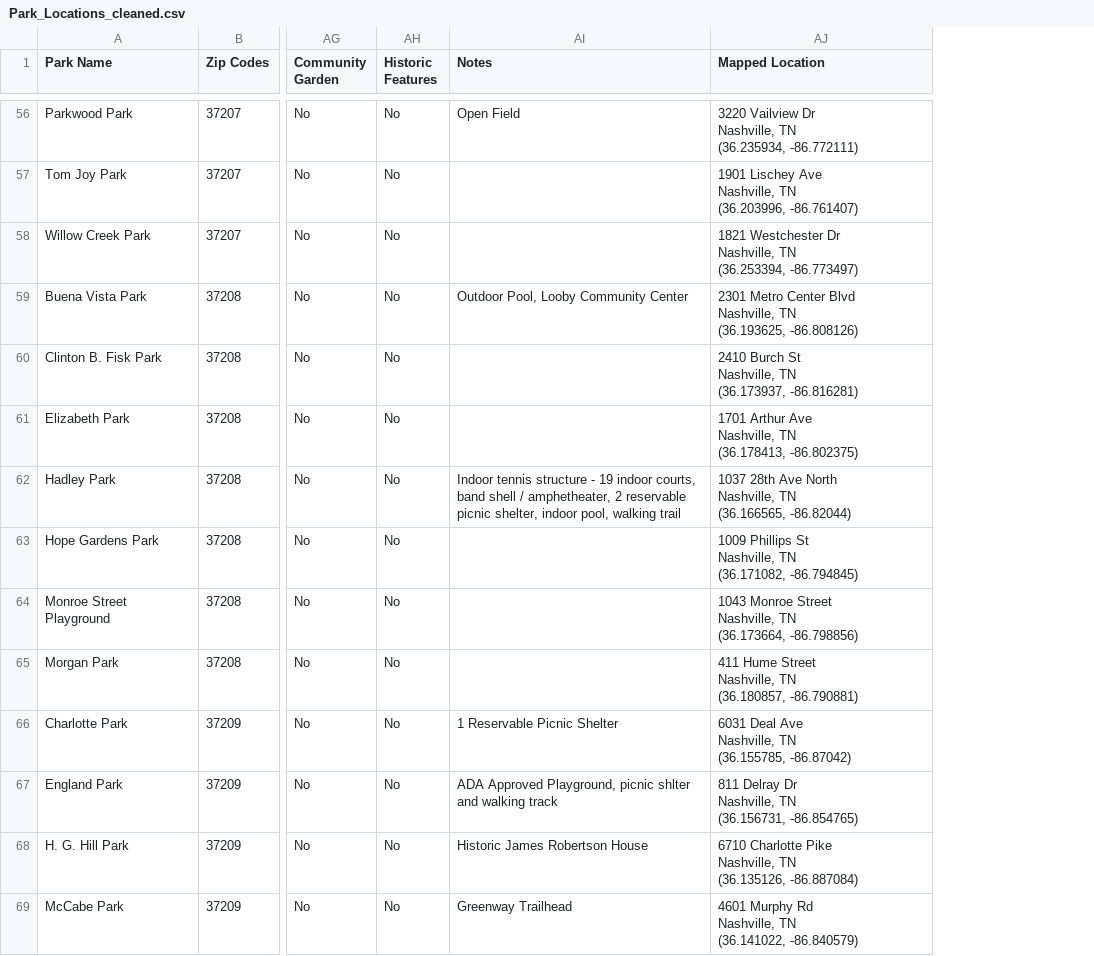
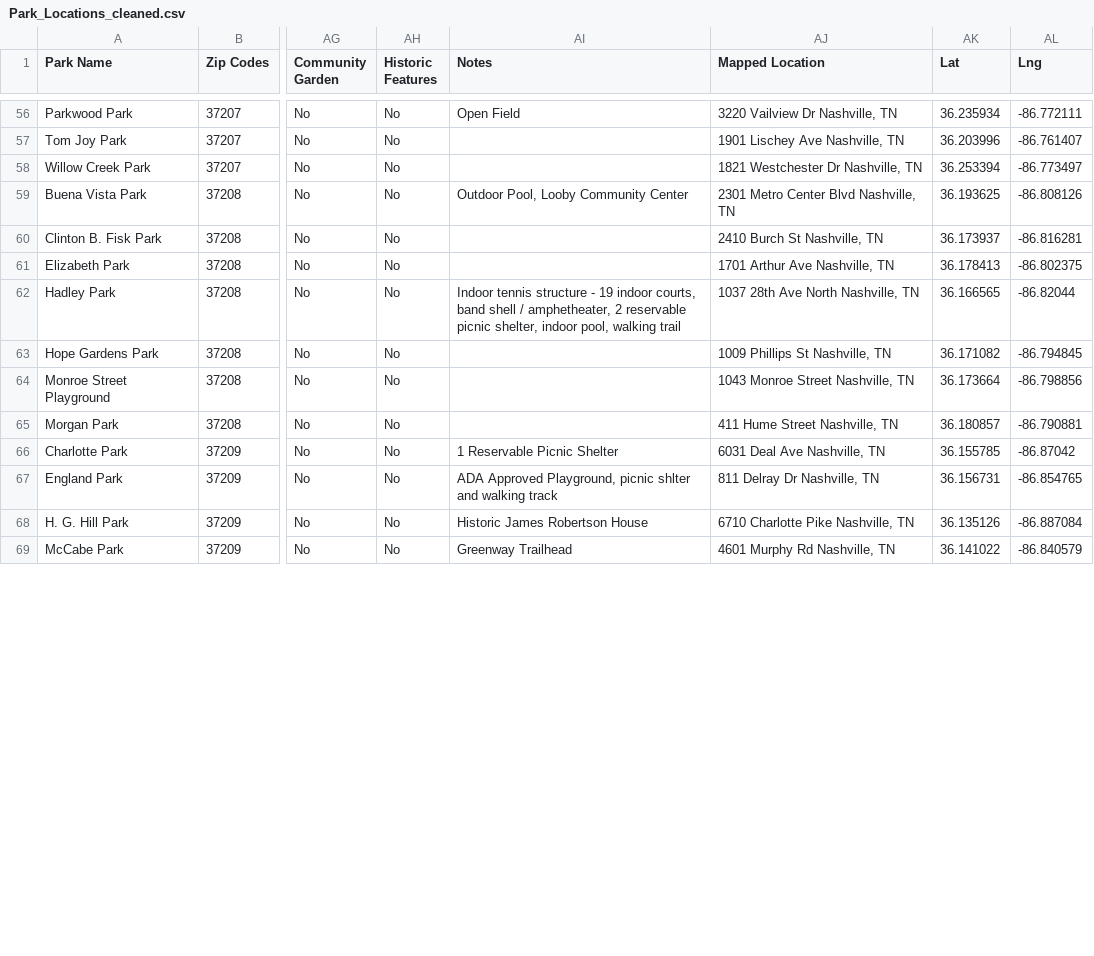
Before and after one commit to JoyRichardson/Living-in-Nashville, a CSV file: Park_Locations_cleaned.csv, drawn as a sheet; only a part is shown, gaps mark what is left out; ↵ is a line break in a cell; the diff covers the shown part only; the diff names each change by its address in the sheet, - before the commit and + after, or states it on an @@ line.

Commit message:
Separated Lat and Lng for Park Location

```diff
--- a/Park_Locations_cleaned.csv
+++ b/Park_Locations_cleaned.csv
+column AK (Lat), rows 56-69: 36.235934 | 36.203996 | 36.253394 | 36.193625 | 36.173937 | 36.178413 | 36.166565 | 36.171082 | 36.173664 | 36.180857 | 36.155785 | 36.156731 | 36.135126 | 36.141022
+column AL (Lng), rows 56-69: -86.772111 | -86.761407 | -86.773497 | -86.808126 | -86.816281 | -86.802375 | -86.82044 | -86.794845 | -86.798856 | -86.790881 | -86.87042 | -86.854765 | -86.887084 | -86.840579
-AJ56 (Mapped Location): 3220 Vailview Dr ↵ Nashville, TN ↵ (36.235934, -86.772111)
+AJ56 (Mapped Location): 3220 Vailview Dr Nashville, TN
-AJ57 (Mapped Location): 1901 Lischey Ave ↵ Nashville, TN ↵ (36.203996, -86.761407)
+AJ57 (Mapped Location): 1901 Lischey Ave Nashville, TN
-AJ58 (Mapped Location): 1821 Westchester Dr ↵ Nashville, TN ↵ (36.253394, -86.773497)
+AJ58 (Mapped Location): 1821 Westchester Dr Nashville, TN
-AJ59 (Mapped Location): …Nashville, TN ↵ (36.193625, -86.808126)
+AJ59 (Mapped Location): …Nashville, TN
-AJ60 (Mapped Location): 2410 Burch St ↵ Nashville, TN ↵ (36.173937, -86.816281)
+AJ60 (Mapped Location): 2410 Burch St Nashville, TN
-AJ61 (Mapped Location): 1701 Arthur Ave ↵ Nashville, TN ↵ (36.178413, -86.802375)
+AJ61 (Mapped Location): 1701 Arthur Ave Nashville, TN
-AJ62 (Mapped Location): 1037 28th Ave North ↵ Nashville, TN ↵ (36.166565, -86.82044)
+AJ62 (Mapped Location): 1037 28th Ave North Nashville, TN
-AJ63 (Mapped Location): 1009 Phillips St ↵ Nashville, TN ↵ (36.171082, -86.794845)
+AJ63 (Mapped Location): 1009 Phillips St Nashville, TN
-AJ64 (Mapped Location): 1043 Monroe Street ↵ Nashville, TN ↵ (36.173664, -86.798856)
+AJ64 (Mapped Location): 1043 Monroe Street Nashville, TN
-AJ65 (Mapped Location): 411 Hume Street ↵ Nashville, TN ↵ (36.180857, -86.790881)
+AJ65 (Mapped Location): 411 Hume Street Nashville, TN
-AJ66 (Mapped Location): 6031 Deal Ave ↵ Nashville, TN ↵ (36.155785, -86.87042)
+AJ66 (Mapped Location): 6031 Deal Ave Nashville, TN
-AJ67 (Mapped Location): 811 Delray Dr ↵ Nashville, TN ↵ (36.156731, -86.854765)
+AJ67 (Mapped Location): 811 Delray Dr Nashville, TN
-AJ68 (Mapped Location): 6710 Charlotte Pike ↵ Nashville, TN ↵ (36.135126, -86.887084)
+AJ68 (Mapped Location): 6710 Charlotte Pike Nashville, TN
-AJ69 (Mapped Location): 4601 Murphy Rd ↵ Nashville, TN ↵ (36.141022, -86.840579)
+AJ69 (Mapped Location): 4601 Murphy Rd Nashville, TN
```
Also changed, not shown: 98 edited cells elsewhere in this file.
